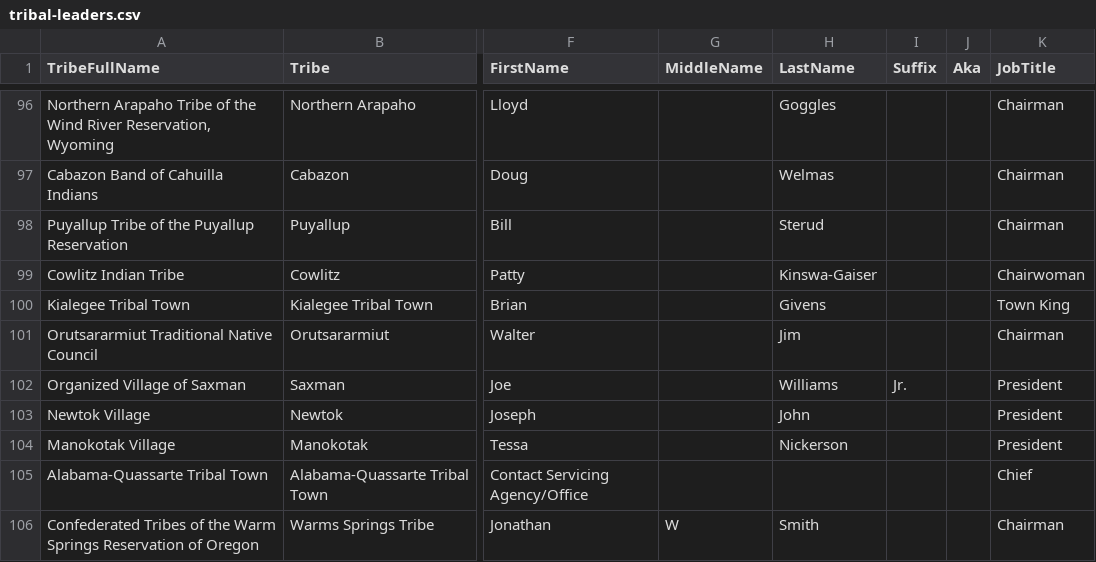
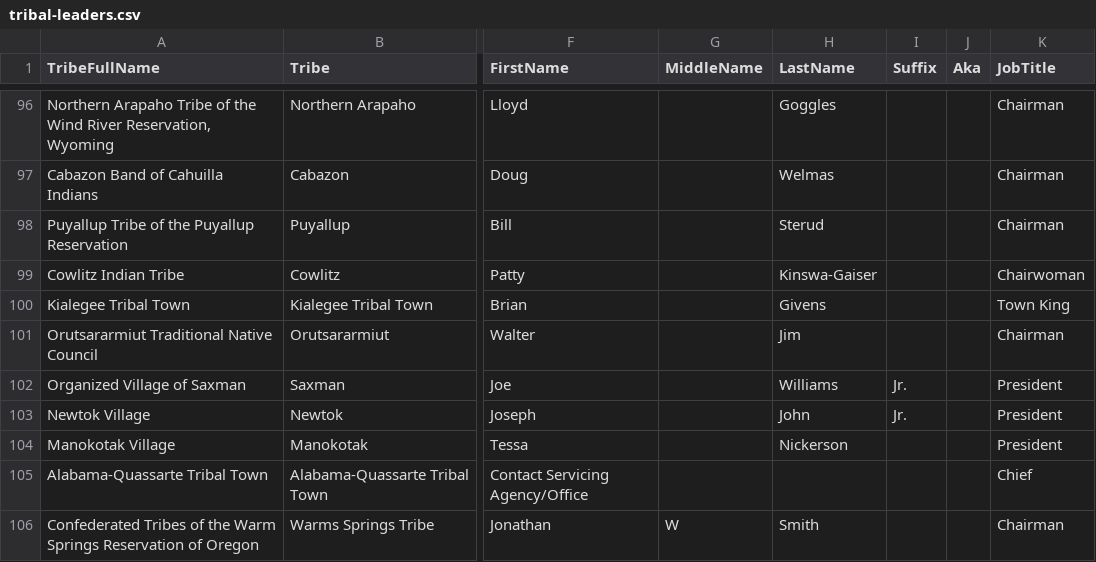
Before and after one commit to cisagov/flat-tribal-leaders, a CSV file: tribal-leaders.csv, drawn as a sheet; only a part is shown, gaps mark what is left out; the diff names each change by its address in the sheet, - before the commit and + after, or states it on an @@ line.

Commit message:
Flat: latest data (2023-02-08T06:11:28.650Z) {   "date": "2023-02-08T06:11:28.650Z",   "files": [     {       "name": "tribal-leaders.csv",       "deltaBytes": 3,       "source": "https://www.bia.gov/tribal-leaders-csv"     }   ] }

```diff
--- a/tribal-leaders.csv
+++ b/tribal-leaders.csv
-I103 (Suffix): (empty)
+I103 (Suffix): Jr.
```
